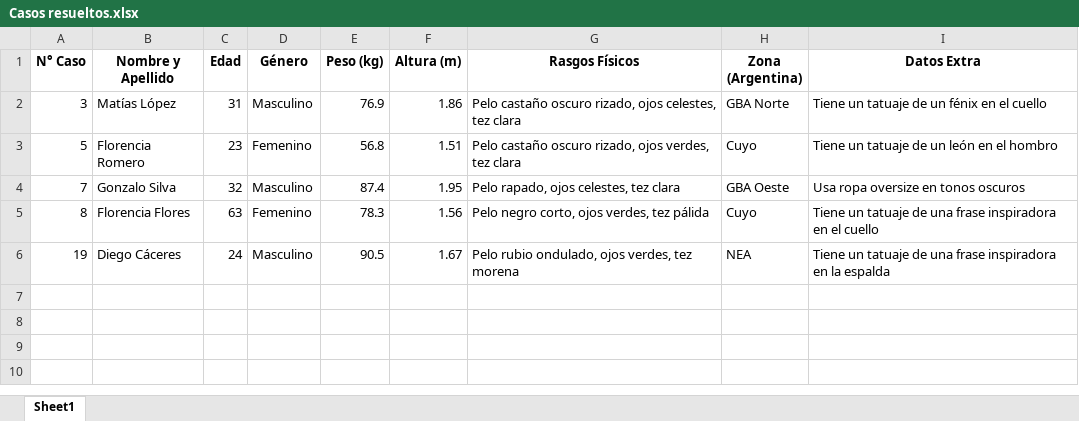
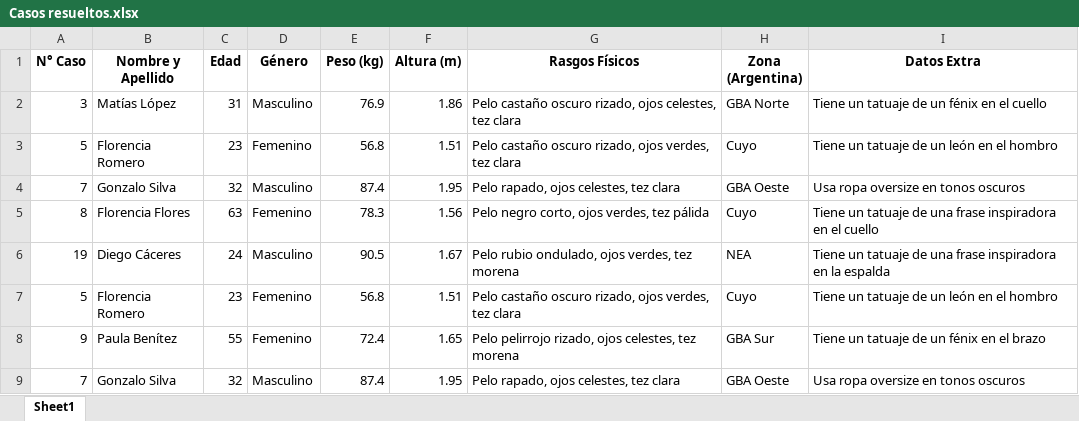
Before and after one commit to catalinahawes/TP_Aplicado, an Excel workbook: Datos/Casos resueltos.xlsx, sheet Sheet1, drawn as a sheet; values as stored, in another font and other column widths than the file's, no borders; the diff names each change by its address in the sheet, - before the commit and + after, or states it on an @@ line.

```diff
--- a/Datos/Casos resueltos.xlsx (sheet Sheet1)
+++ b/Datos/Casos resueltos.xlsx (sheet Sheet1)
+row 7: 5 | Florencia Romero | 23 | Femenino | 56.8 | 1.51 | Pelo castaño oscuro rizado, ojos verdes, tez clara | Cuyo | Tiene un tatuaje de un león en el hombro
+row 8: 9 | Paula Benítez | 55 | Femenino | 72.4 | 1.65 | Pelo pelirrojo rizado, ojos celestes, tez morena | GBA Sur | Tiene un tatuaje de un fénix en el brazo
+row 9: 7 | Gonzalo Silva | 32 | Masculino | 87.4 | 1.95 | Pelo rapado, ojos celestes, tez clara | GBA Oeste | Usa ropa oversize en tonos oscuros
```
Also changed, not shown: Datos/informacion_usuarios.xlsx, 3 other files.
